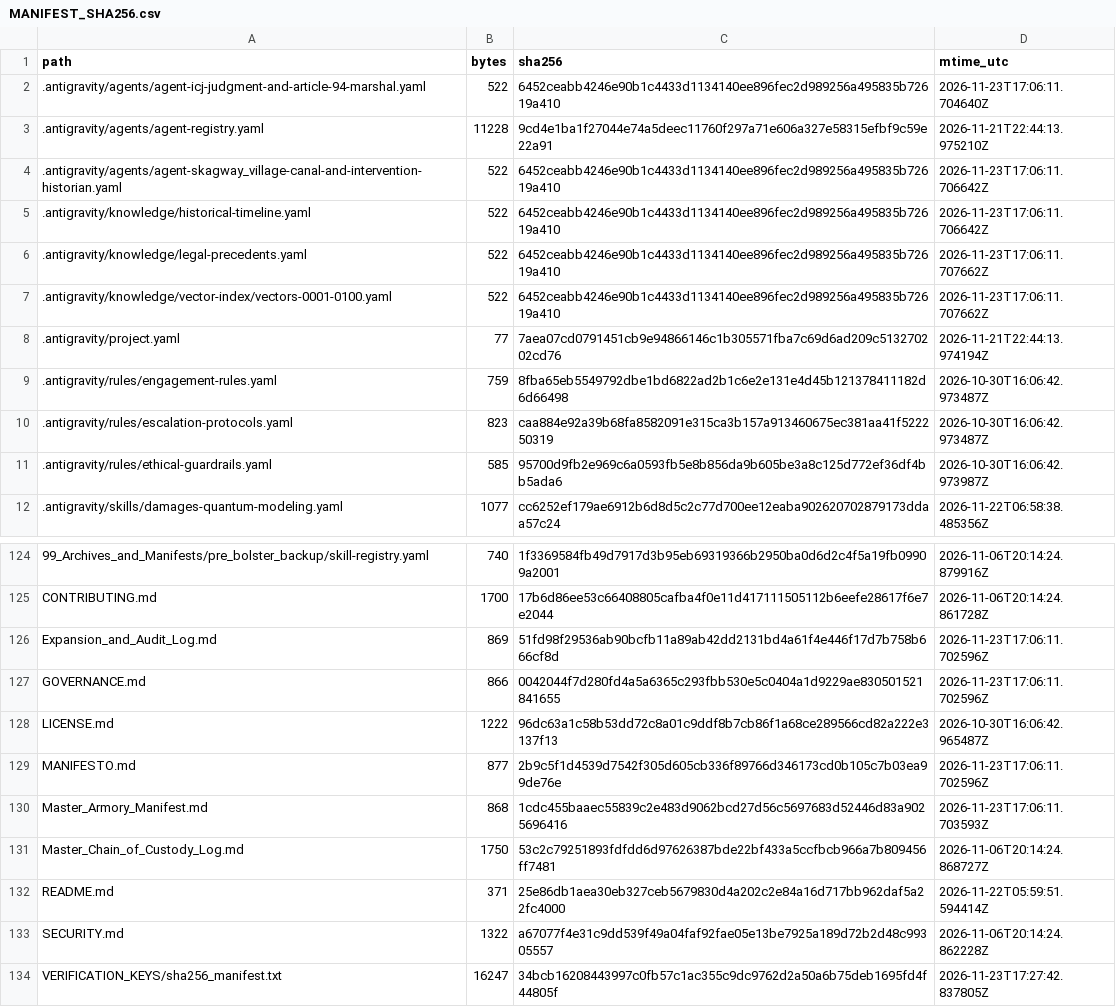
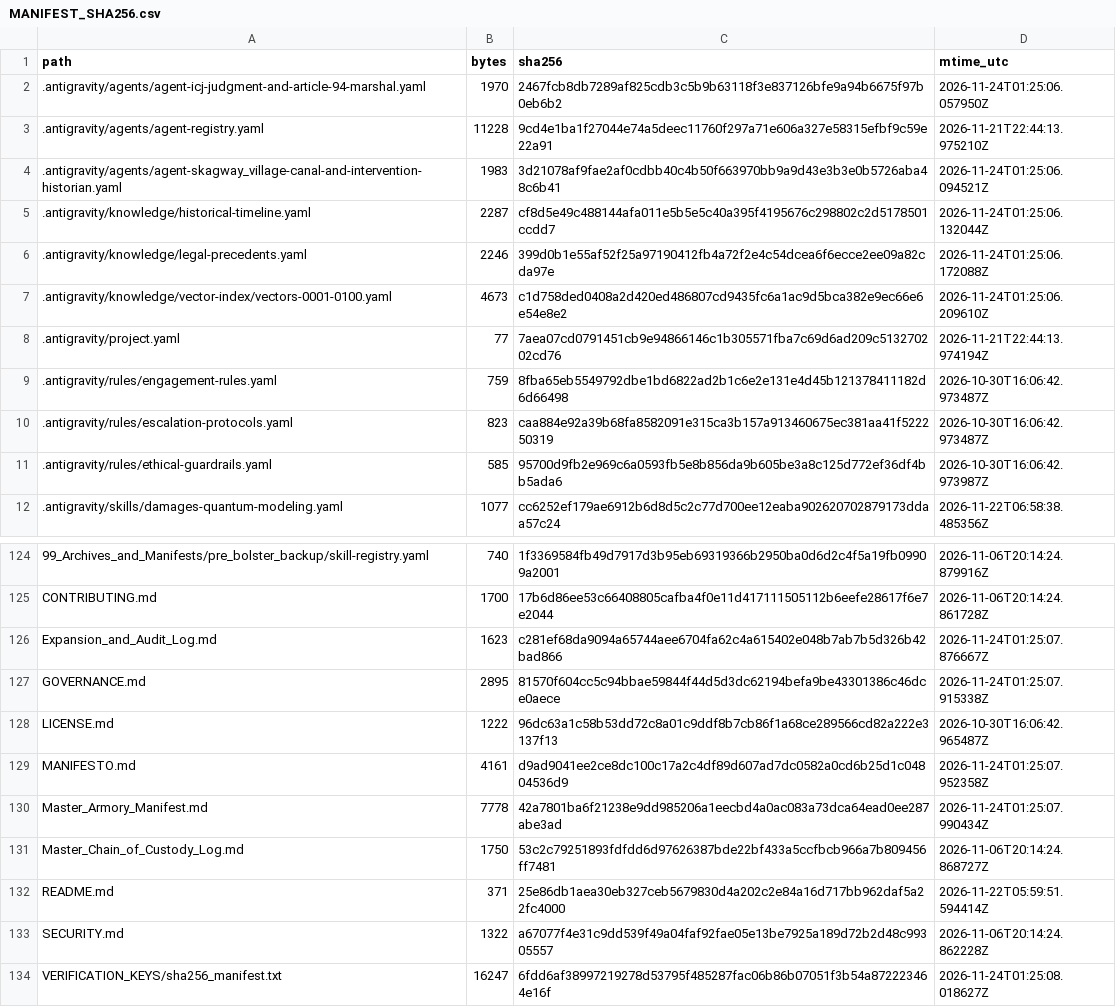
Before and after one commit to GlobalRestitutionAlliance/turtle-island-us-ak-skagway-village-master-litigation, a CSV file: 99_Archives_and_Manifests/MANIFEST_SHA256.csv, drawn as a sheet; only a part is shown, gaps mark what is left out; the diff covers the shown part only.

```diff
--- a/99_Archives_and_Manifests/MANIFEST_SHA256.csv
+++ b/99_Archives_and_Manifests/MANIFEST_SHA256.csv
@@ -1,8 +1,8 @@
 path,bytes,sha256,mtime_utc
-.antigravity/agents/agent-icj-judgment-and-article-94-marshal.yaml,522,6452ceabb4246e90b1c4433d1134140ee896fec2d989256a495835b72619a410,2026-11-23T17:06:11.704640Z
+.antigravity/agents/agent-icj-judgment-and-article-94-marshal.yaml,1970,2467fcb8db7289af825cdb3c5b9b63118f3e837126bfe9a94b6675f97b0eb6b2,2026-11-24T01:25:06.057950Z
 .antigravity/agents/agent-registry.yaml,11228,9cd4e1ba1f27044e74a5deec11760f297a71e606a327e58315efbf9c59e22a91,2026-11-21T22:44:13.975210Z
-.antigravity/agents/agent-skagway_village-canal-and-intervention-historian.yaml,522,6452ceabb4246e90b1c4433d1134140ee896fec2d989256a495835b72619a410,2026-11-23T17:06:11.706642Z
-.antigravity/knowledge/historical-timeline.yaml,522,6452ceabb4246e90b1c4433d1134140ee896fec2d989256a495835b72619a410,2026-11-23T17:06:11.706642Z
-.antigravity/knowledge/legal-precedents.yaml,522,6452ceabb4246e90b1c4433d1134140ee896fec2d989256a495835b72619a410,2026-11-23T17:06:11.707662Z
-.antigravity/knowledge/vector-index/vectors-0001-0100.yaml,522,6452ceabb4246e90b1c4433d1134140ee896fec2d989256a495835b72619a410,2026-11-23T17:06:11.707662Z
+.antigravity/agents/agent-skagway_village-canal-and-intervention-historian.yaml,1983,3d21078af9fae2af0cdbb40c4b50f663970bb9a9d43e3b3e0b5726aba48c6b41,2026-11-24T01:25:06.094521Z
+.antigravity/knowledge/historical-timeline.yaml,2287,cf8d5e49c488144afa011e5b5e5c40a395f4195676c298802c2d5178501ccdd7,2026-11-24T01:25:06.132044Z
+.antigravity/knowledge/legal-precedents.yaml,2246,399d0b1e55af52f25a97190412fb4a72f2e4c54dcea6f6ecce2ee09a82cda97e,2026-11-24T01:25:06.172088Z
+.antigravity/knowledge/vector-index/vectors-0001-0100.yaml,4673,c1d758ded0408a2d420ed486807cd9435fc6a1ac9d5bca382e9ec66e6e54e8e2,2026-11-24T01:25:06.209610Z
 .antigravity/project.yaml,77,7aea07cd0791451cb9e94866146c1b305571fba7c69d6ad209c513270202cd76,2026-11-21T22:44:13.974194Z
@@ -125,7 +125,7 @@ path,bytes,sha256,mtime_utc
 CONTRIBUTING.md,1700,17b6d86ee53c66408805cafba4f0e11d417111505112b6eefe28617f6e7e2044,2026-11-06T20:14:24.861728Z
-Expansion_and_Audit_Log.md,869,51fd98f29536ab90bcfb11a89ab42dd2131bd4a61f4e446f17d7b758b666cf8d,2026-11-23T17:06:11.702596Z
-GOVERNANCE.md,866,0042044f7d280fd4a5a6365c293fbb530e5c0404a1d9229ae830501521841655,2026-11-23T17:06:11.702596Z
+Expansion_and_Audit_Log.md,1623,c281ef68da9094a65744aee6704fa62c4a615402e048b7ab7b5d326b42bad866,2026-11-24T01:25:07.876667Z
+GOVERNANCE.md,2895,81570f604cc5c94bbae59844f44d5d3dc62194befa9be43301386c46dce0aece,2026-11-24T01:25:07.915338Z
 LICENSE.md,1222,96dc63a1c58b53dd72c8a01c9ddf8b7cb86f1a68ce289566cd82a222e3137f13,2026-10-30T16:06:42.965487Z
-MANIFESTO.md,877,2b9c5f1d4539d7542f305d605cb336f89766d346173cd0b105c7b03ea99de76e,2026-11-23T17:06:11.702596Z
-Master_Armory_Manifest.md,868,1cdc455baaec55839c2e483d9062bcd27d56c5697683d52446d83a9025696416,2026-11-23T17:06:11.703593Z
+MANIFESTO.md,4161,d9ad9041ee2ce8dc100c17a2c4df89d607ad7dc0582a0cd6b25d1c04804536d9,2026-11-24T01:25:07.952358Z
+Master_Armory_Manifest.md,7778,42a7801ba6f21238e9dd985206a1eecbd4a0ac083a73dca64ead0ee287abe3ad,2026-11-24T01:25:07.990434Z
 Master_Chain_of_Custody_Log.md,1750,53c2c79251893fdfdd6d97626387bde22bf433a5ccfbcb966a7b809456ff7481,2026-11-06T20:14:24.868727Z
@@ -133,2 +133,2 @@ README.md,371,25e86db1aea30eb327ceb5679830d4a202c2e84a16d717bb962daf5a22fc4000,2
 SECURITY.md,1322,a67077f4e31c9dd539f49a04faf92fae05e13be7925a189d72b2d48c99305557,2026-11-06T20:14:24.862228Z
-VERIFICATION_KEYS/sha256_manifest.txt,16247,34bcb16208443997c0fb57c1ac355c9dc9762d2a50a6b75deb1695fd4f44805f,2026-11-23T17:27:42.837805Z
+VERIFICATION_KEYS/sha256_manifest.txt,16247,6fdd6af38997219278d53795f485287fac06b86b07051f3b54a872223464e16f,2026-11-24T01:25:08.018627Z
```
Also changed, not shown: 81 edited cells elsewhere in this file, 37 other files.
